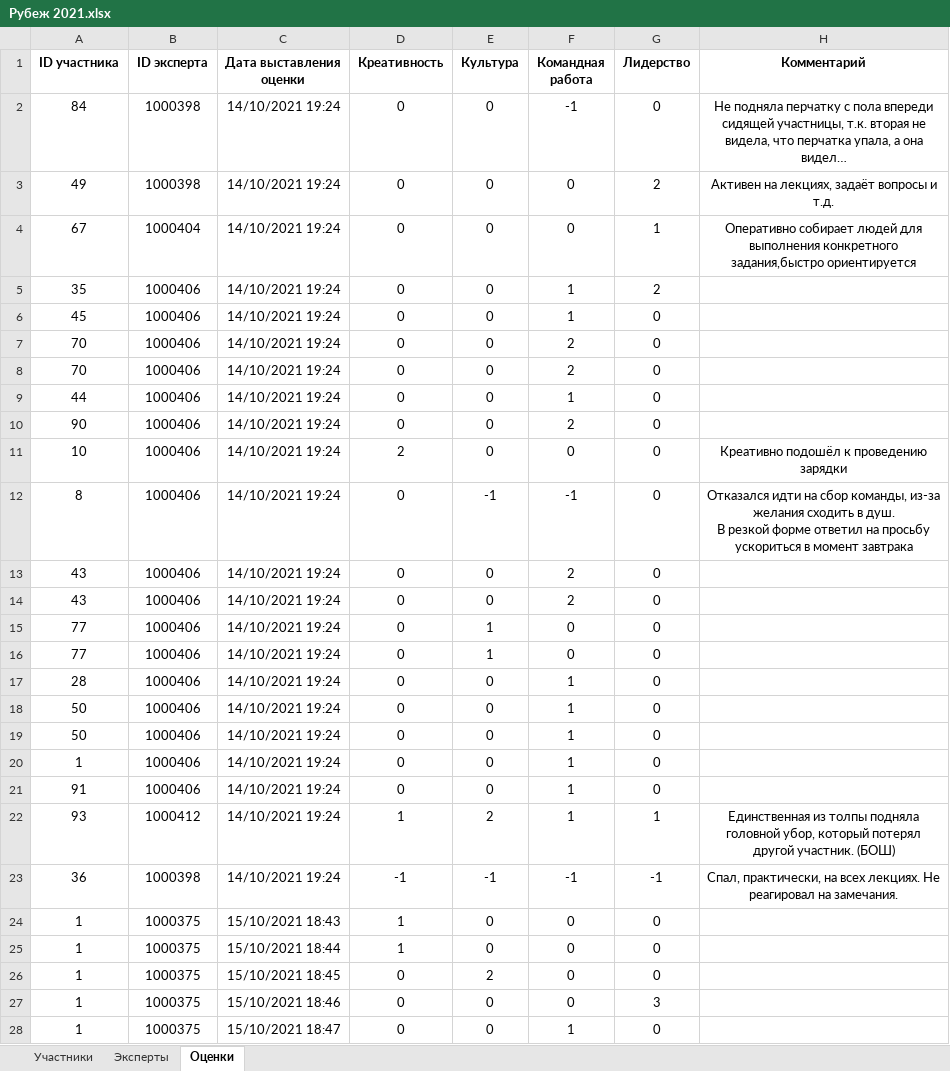
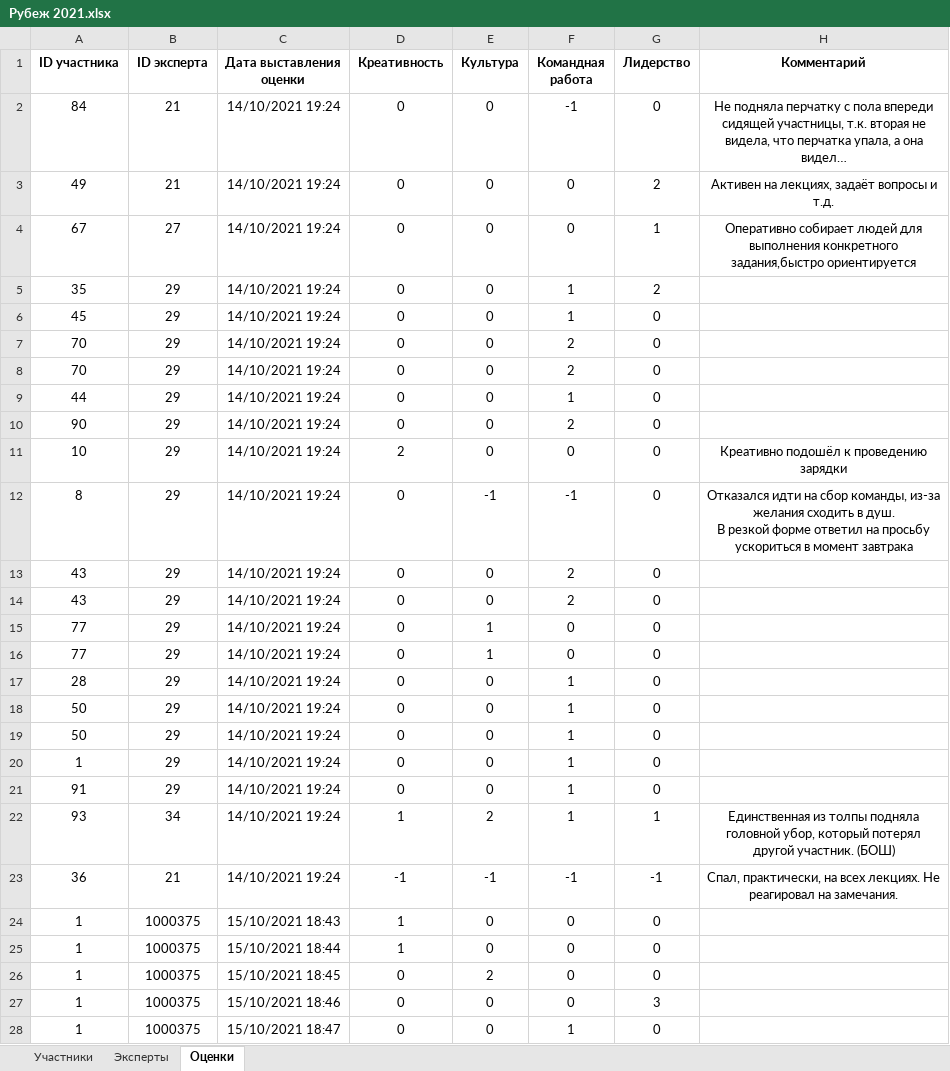
Before and after one commit to Losharik17/Assessment_2.0, an Excel workbook: Рубеж 2021.xlsx, sheet Оценки, drawn as a sheet; long unchanged cells end in …; values as stored, in another font and other column widths than the file's, no borders; the diff names each change by its address in the sheet, - before the commit and + after, or states it on an @@ line.

```diff
--- a/Рубеж 2021.xlsx (sheet Оценки)
+++ b/Рубеж 2021.xlsx (sheet Оценки)
-B2:B3 (ID эксперта): 1000398
+B2:B3 (ID эксперта): 21
-B4 (ID эксперта): 1000404
+B4 (ID эксперта): 27
-B5:B21 (ID эксперта): 1000406
+B5:B21 (ID эксперта): 29
-B22 (ID эксперта): 1000412
+B22 (ID эксперта): 34
-B23 (ID эксперта): 1000398
+B23 (ID эксперта): 21
```
Also changed, not shown: sheet Эксперты, sheet Участники, 2 other files.
